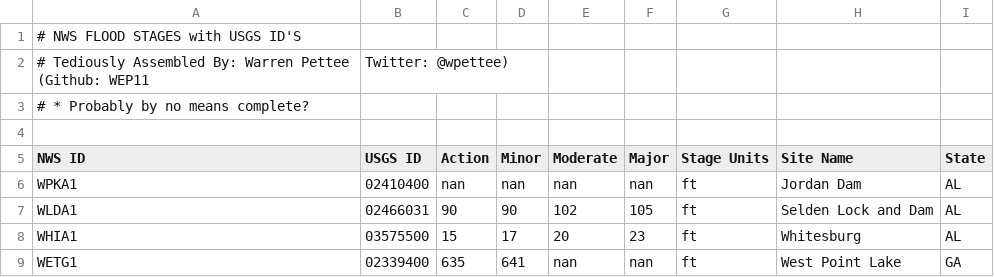
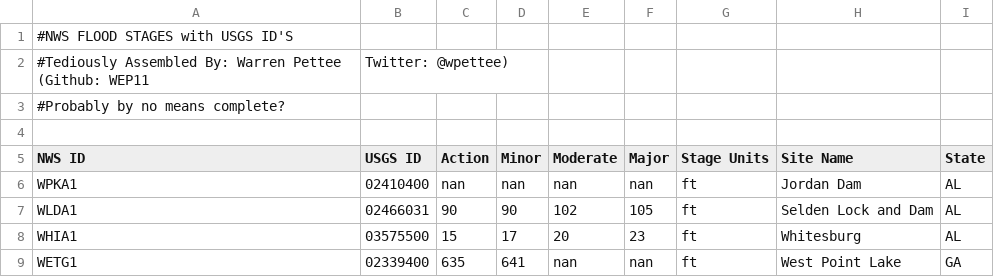
Before and after one commit to WEP11/USGS-Data-Grabber, a CSV file: gageInfo/floodStages.csv, drawn as a sheet; only a part is shown.

Commit message:
Update floodStages.csv

```diff
--- a/gageInfo/floodStages.csv
+++ b/gageInfo/floodStages.csv
@@ -1,4 +1,4 @@
-# NWS FLOOD STAGES with USGS ID'S
-# Tediously Assembled By: Warren Pettee (Github: WEP11, Twitter: @wpettee)
-# * Probably by no means complete?
+#NWS FLOOD STAGES with USGS ID'S
+#Tediously Assembled By: Warren Pettee (Github: WEP11, Twitter: @wpettee)
+#Probably by no means complete?
 
```
